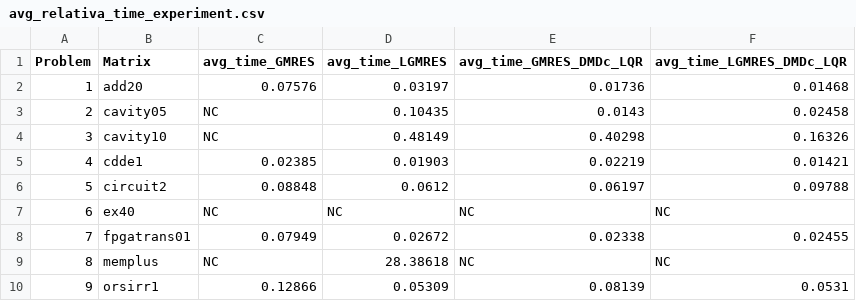
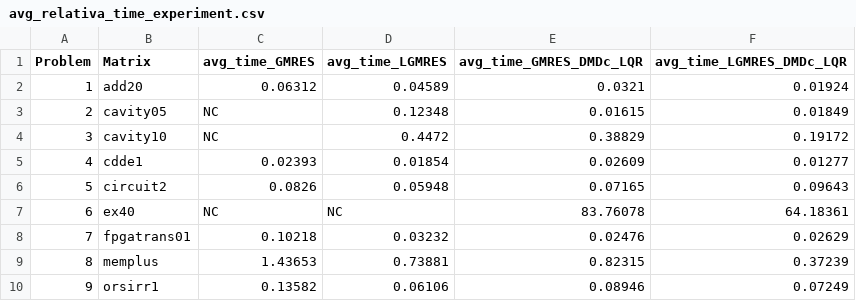
Before and after one commit to nidtec-una/DLK-rest, a CSV file: results/tables/avg_relativa_time_experiment.csv, drawn as a sheet; only a part is shown; the diff covers the shown part only.

```diff
--- a/results/tables/avg_relativa_time_experiment.csv
+++ b/results/tables/avg_relativa_time_experiment.csv
@@ -1,10 +1,10 @@
 Problem,Matrix,avg_time_GMRES,avg_time_LGMRES,avg_time_GMRES_DMDc_LQR,avg_time_LGMRES_DMDc_LQR
-1,add20,0.07576,0.03197,0.01736,0.01468
-2,cavity05,NC,0.10435,0.0143,0.02458
-3,cavity10,NC,0.48149,0.40298,0.16326
-4,cdde1,0.02385,0.01903,0.02219,0.01421
-5,circuit2,0.08848,0.0612,0.06197,0.09788
-6,ex40,NC,NC,NC,NC
-7,fpgatrans01,0.07949,0.02672,0.02338,0.02455
-8,memplus,NC,28.38618,NC,NC
-9,orsirr1,0.12866,0.05309,0.08139,0.0531
+1,add20,0.06312,0.04589,0.0321,0.01924
+2,cavity05,NC,0.12348,0.01615,0.01849
+3,cavity10,NC,0.4472,0.38829,0.19172
+4,cdde1,0.02393,0.01854,0.02609,0.01277
+5,circuit2,0.0826,0.05948,0.07165,0.09643
+6,ex40,NC,NC,83.76078,64.18361
+7,fpgatrans01,0.10218,0.03232,0.02476,0.02629
+8,memplus,1.43653,0.73881,0.82315,0.37239
+9,orsirr1,0.13582,0.06106,0.08946,0.07249
```
Also changed, not shown: 49 edited cells elsewhere in this file, results/tables/cycles_experiment.csv, 10 other files.
